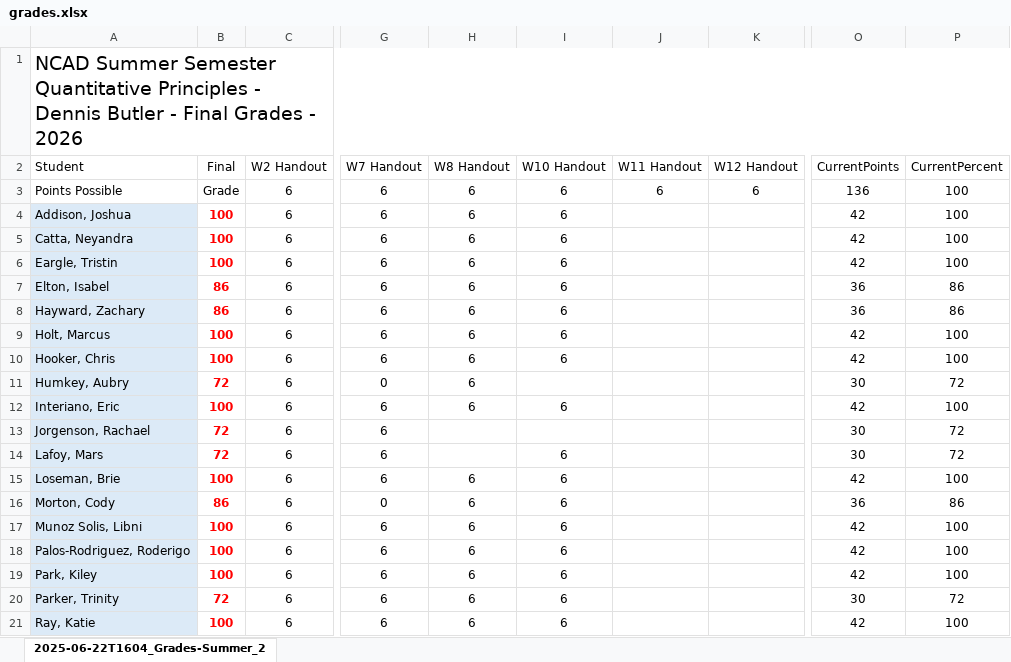
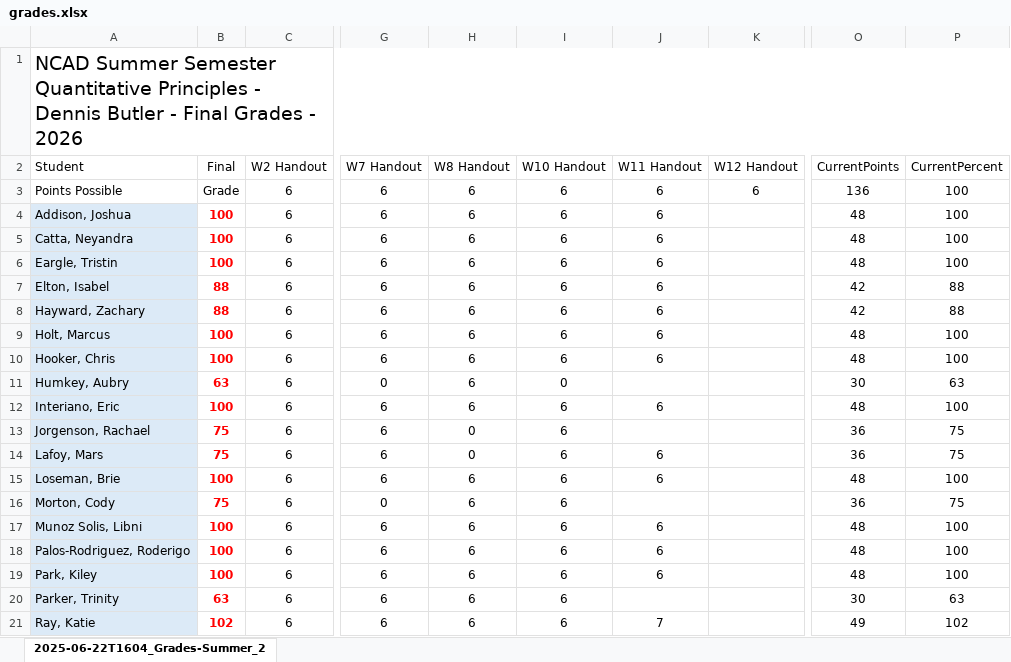
Before and after one commit to grampsbutler-collab/QP-Grades_Lookup, an Excel workbook: grades.xlsx, sheet 2025-06-22T1604_Grades-Summer_2, drawn as a sheet; only a part is shown, gaps mark what is left out; values as stored, in another font and other column widths than the file's, no borders; the diff covers the shown part only; the diff names each change by its address in the sheet, - before the commit and + after, or states it on an @@ line.

Commit message:
Add files via upload

```diff
--- a/grades.xlsx (sheet 2025-06-22T1604_Grades-Summer_2)
+++ b/grades.xlsx (sheet 2025-06-22T1604_Grades-Summer_2)
-J4:J10 (W11 Handout): (empty)
+J4:J10 (W11 Handout): 6
-O4:O6 (CurrentPoints): 42
+O4:O6 (CurrentPoints): 48
-B7:B8 (Final): 86
+B7:B8 (Final): 88
-O7:O8 (CurrentPoints): 36
+O7:O8 (CurrentPoints): 42
-P7:P8 (CurrentPercent): 86
+P7:P8 (CurrentPercent): 88
-O9:O10 (CurrentPoints): 42
+O9:O10 (CurrentPoints): 48
-B11 (Final): 72
+B11 (Final): 63
-I11 (W10 Handout): (empty)
+I11 (W10 Handout): 0
-P11 (CurrentPercent): 72
+P11 (CurrentPercent): 63
-J12 (W11 Handout): (empty)
+J12 (W11 Handout): 6
-O12 (CurrentPoints): 42
+O12 (CurrentPoints): 48
-B13:B14 (Final): 72
+B13:B14 (Final): 75
-H13:H14 (W8 Handout): (empty)
+H13:H14 (W8 Handout): 0
-I13 (W10 Handout): (empty)
+I13 (W10 Handout): 6
-O13:O14 (CurrentPoints): 30
+O13:O14 (CurrentPoints): 36
-P13:P14 (CurrentPercent): 72
+P13:P14 (CurrentPercent): 75
-J14:J15 (W11 Handout): (empty)
+J14:J15 (W11 Handout): 6
-O15 (CurrentPoints): 42
+O15 (CurrentPoints): 48
-B16 (Final): 86
+B16 (Final): 75
-P16 (CurrentPercent): 86
+P16 (CurrentPercent): 75
-J17:J19 (W11 Handout): (empty)
+J17:J19 (W11 Handout): 6
-O17:O19 (CurrentPoints): 42
+O17:O19 (CurrentPoints): 48
-B20 (Final): 72
+B20 (Final): 63
-P20 (CurrentPercent): 72
+P20 (CurrentPercent): 63
-B21 (Final): 100
+B21 (Final): 102
-J21 (W11 Handout): (empty)
+J21 (W11 Handout): 7
-O21 (CurrentPoints): 42
+O21 (CurrentPoints): 49
-P21 (CurrentPercent): 100
+P21 (CurrentPercent): 102
```
Also changed, not shown: 28 edited cells elsewhere in this sheet, formulas that keep their value.
